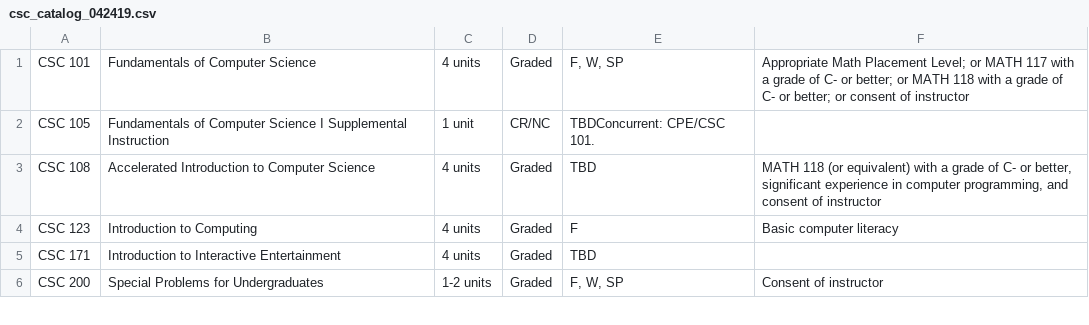
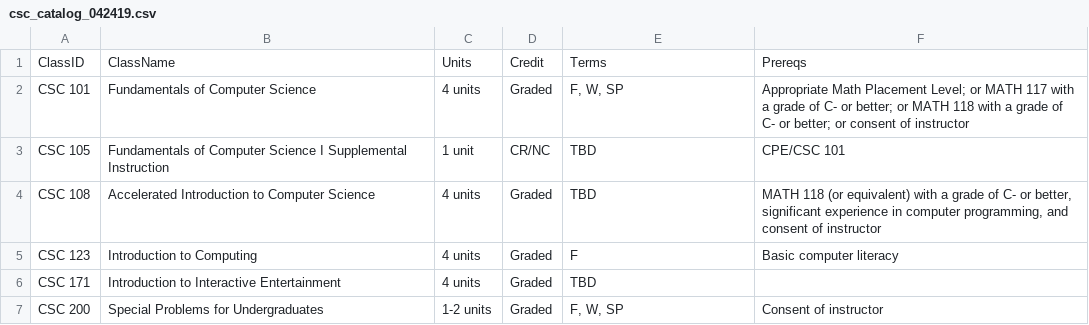
Before and after one commit to noteworthynicole/schedulsaur, a CSV file: csv_files/catalog_files/csc_catalog_042419.csv, drawn as a sheet; only a part is shown.

```diff
--- a/csv_files/catalog_files/csc_catalog_042419.csv
+++ b/csv_files/catalog_files/csc_catalog_042419.csv
@@ -1,3 +1,4 @@
+ClassID,ClassName,Units,Credit,Terms,Prereqs
 CSC 101,Fundamentals of Computer Science,4 units,Graded,"F, W, SP",Appropriate Math Placement Level; or MATH 117 with a grade of C- or better; or MATH 118 with a grade of C- or better; or consent of instructor
-CSC 105,Fundamentals of Computer Science I Supplemental Instruction,1 unit,CR/NC,TBDConcurrent: CPE/CSC 101.,
+CSC 105,Fundamentals of Computer Science I Supplemental Instruction,1 unit,CR/NC,TBD,CPE/CSC 101
 CSC 108,Accelerated Introduction to Computer Science,4 units,Graded,TBD,"MATH 118 (or equivalent) with a grade of C- or better, significant experience in computer programming, and consent of instructor"
```
Also changed, not shown: csv_files/catalog_files/cpe_catalog_042419.csv, csv_files/class_data/csc_041019.csv.
